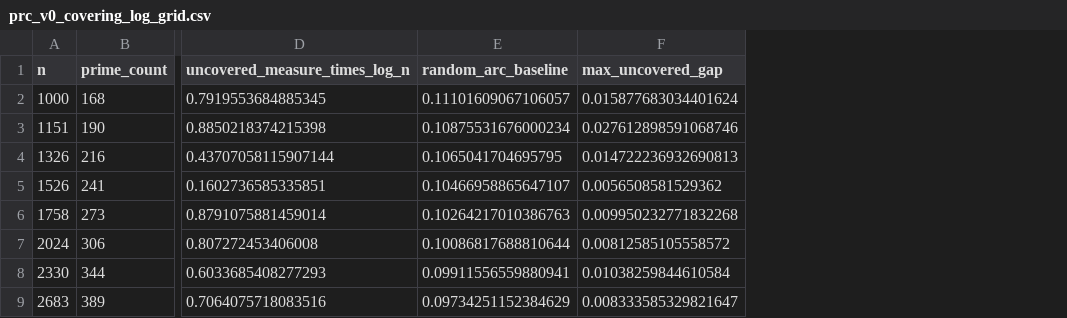
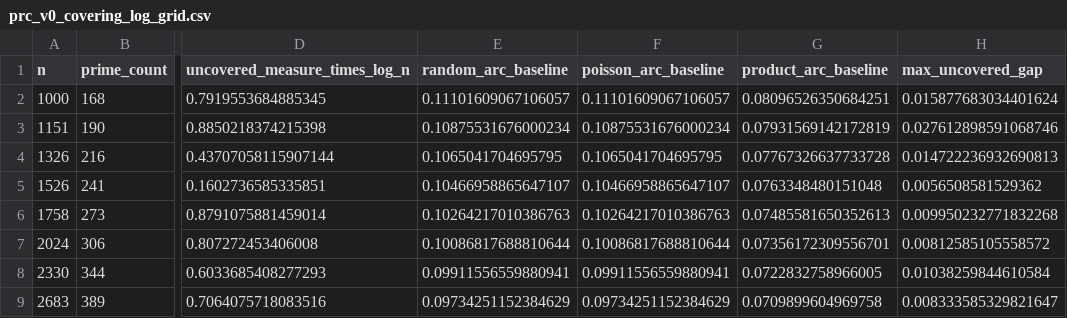
Before and after one commit to ritabe-dev/PrimeClock, a CSV file: research/data/summaries/prc_v0_covering_log_grid.csv, drawn as a sheet; only a part is shown, gaps mark what is left out; the diff names each change by its address in the sheet, - before the commit and + after, or states it on an @@ line.

```diff
--- a/research/data/summaries/prc_v0_covering_log_grid.csv
+++ b/research/data/summaries/prc_v0_covering_log_grid.csv
+column F (poisson_arc_baseline), rows 2-9: 0.11101609067106057 | 0.10875531676000234 | 0.1065041704695795 | 0.10466958865647107 | 0.10264217010386763 | 0.10086817688810644 | 0.09911556559880941 | 0.09734251152384629
+column G (product_arc_baseline), rows 2-9: 0.08096526350684251 | 0.07931569142172819 | 0.07767326637733728 | 0.0763348480151048 | 0.07485581650352613 | 0.07356172309556701 | 0.0722832758966005 | 0.0709899604969758
```
Also changed, not shown: research/data/summaries/prc_v0_covering.csv, research/data/summaries/prp_v0_summary.csv, 16 other files.
